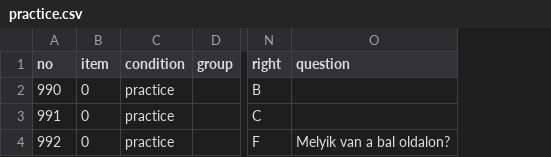
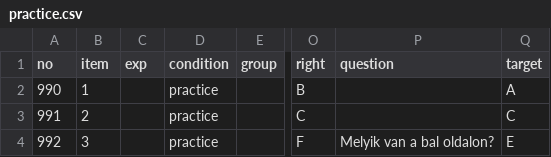
Before and after one commit to partigabor/pcibex-hun, a CSV file: chunk_includes/practice.csv, drawn as a sheet; only a part is shown, gaps mark what is left out; the diff names each change by its address in the sheet, - before the commit and + after, or states it on an @@ line.

```diff
--- a/chunk_includes/practice.csv
+++ b/chunk_includes/practice.csv
+column C (exp), empty
+column Q (target), rows 2-4: A | C | E
-B2 (item): 0
+B2 (item): 1
-B3 (item): 0
+B3 (item): 2
-B4 (item): 0
+B4 (item): 3
```
Also changed, not shown: chunk_includes/experiment_data.csv, 3 other files.
